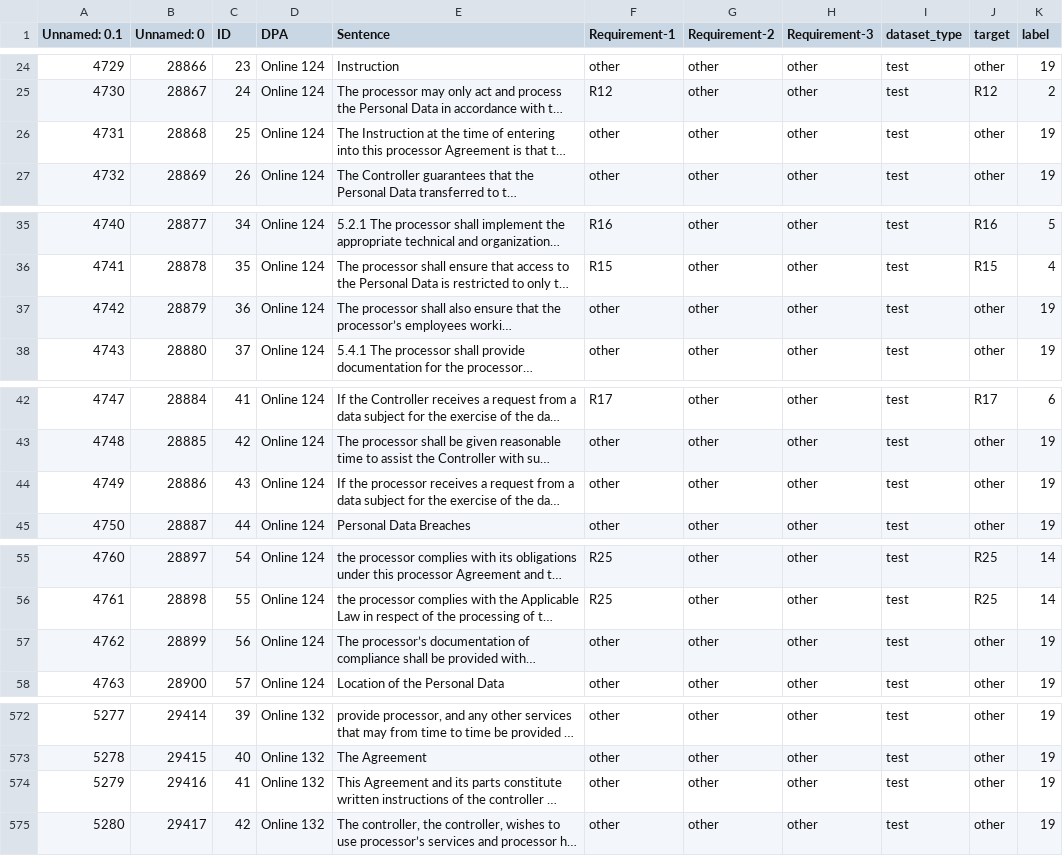
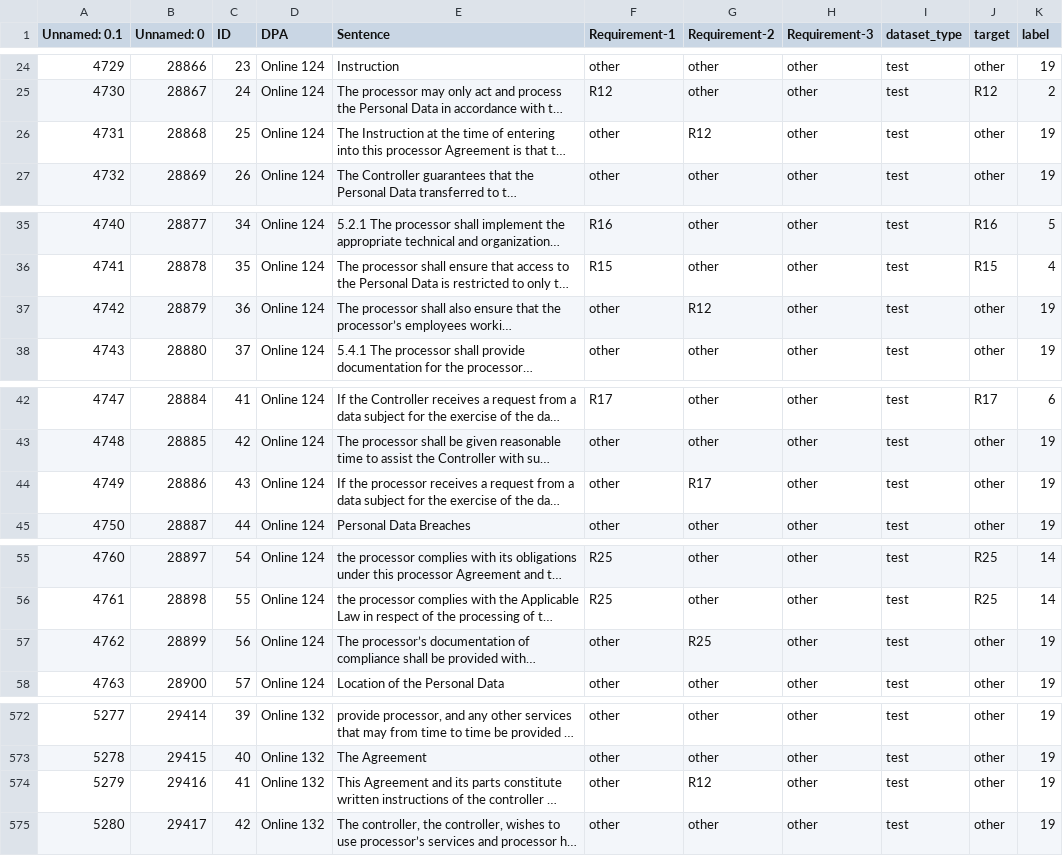
Before and after one commit to iakozlov/gdpr-completeness-checker, a CSV file: data/test_set.csv, drawn as a sheet; only a part is shown, gaps mark what is left out; long unchanged cells end in …; the diff covers the shown part only; the diff names each change by its address in the sheet, - before the commit and + after, or states it on an @@ line.

```diff
--- a/data/test_set.csv
+++ b/data/test_set.csv
-G26 (Requirement-2): other
+G26 (Requirement-2): R12
-G37 (Requirement-2): other
+G37 (Requirement-2): R12
-G44 (Requirement-2): other
+G44 (Requirement-2): R17
-G57 (Requirement-2): other
+G57 (Requirement-2): R25
-G574 (Requirement-2): other
+G574 (Requirement-2): R12
```
Also changed, not shown: 17 edited cells elsewhere in this file, 1 other file.
